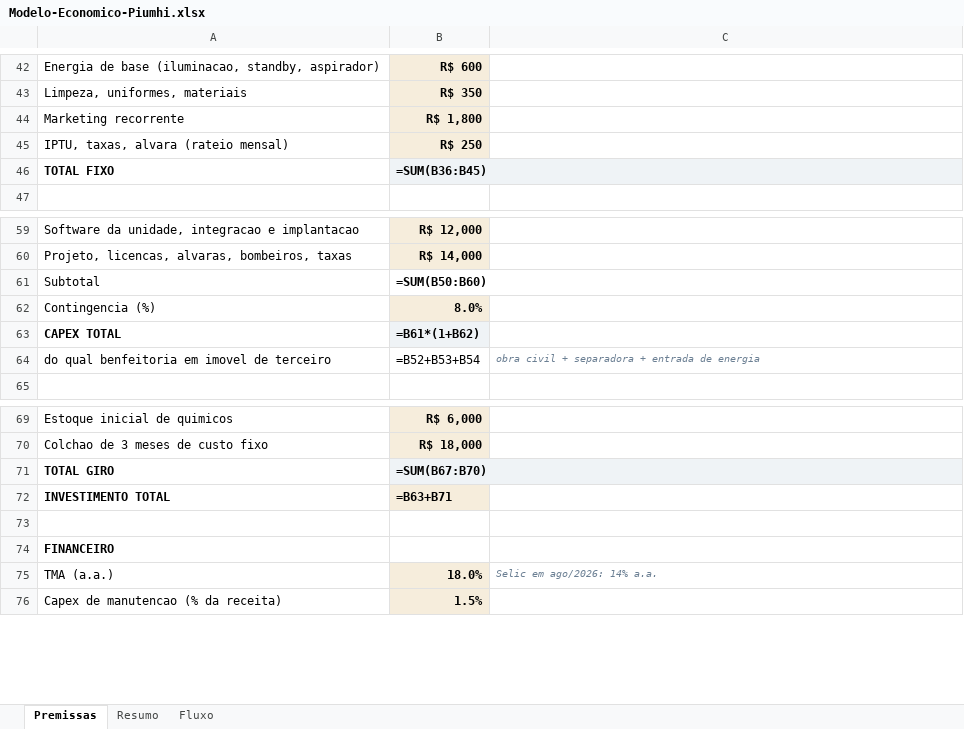
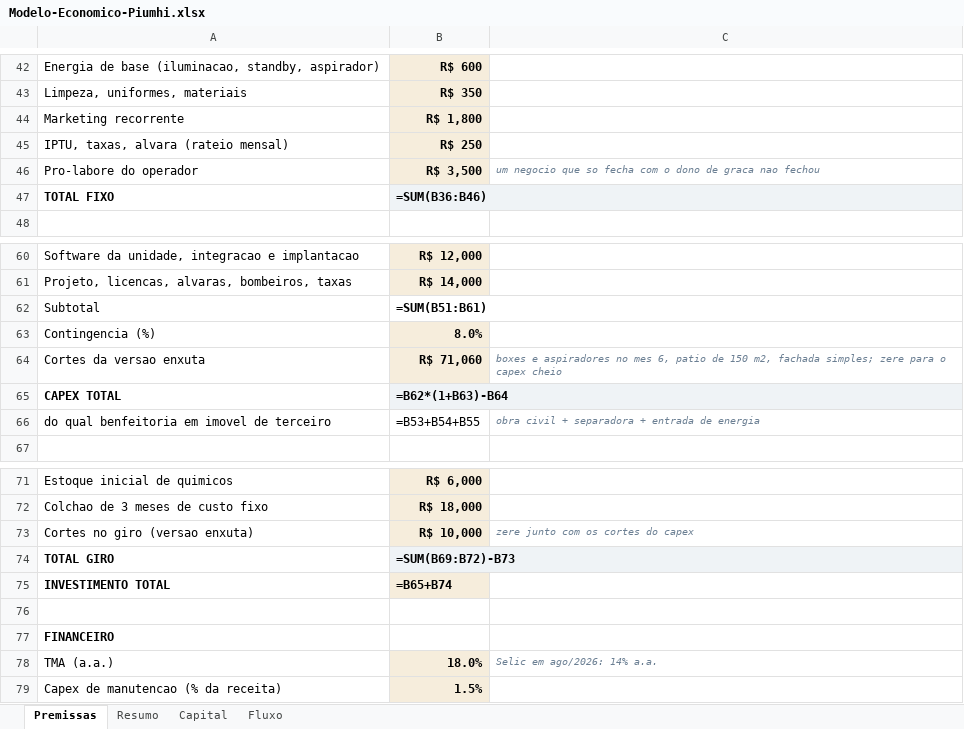
Before and after one commit to imobai-create/LAVAJA, an Excel workbook: docs/bp/Modelo-Economico-Piumhi.xlsx, sheet Premissas, drawn as a sheet; only a part is shown, gaps mark what is left out; values as stored, in another font and other column widths than the file's, no borders; formulas without a stored value are shown as written; addresses are those after the commit; the diff names each change by its address in the sheet, - before the commit and + after, or states it on an @@ line.

```diff
--- a/docs/bp/Modelo-Economico-Piumhi.xlsx (sheet Premissas)
+++ b/docs/bp/Modelo-Economico-Piumhi.xlsx (sheet Premissas)
+sheet tab: Capital
+row 46: Pro-labore do operador | R$ 3,500 | um negocio que so fecha com o dono de graca nao fechou
-B47: =SUM(B36:B45)
+B47: =SUM(B36:B46)
-B62: =SUM(B50:B60)
+B62: =SUM(B51:B61)
+row 64: Cortes da versao enxuta | R$ 71,060 | boxes e aspiradores no mes 6, patio de 150 m2, fachada simples; zere para o capex cheio
-B65: =B61*(1+B62)
+B65: =B62*(1+B63)-B64
-B66: =B52+B53+B54
+B66: =B53+B54+B55
+row 73: Cortes no giro (versao enxuta) | R$ 10,000 | zere junto com os cortes do capex
-B74: =SUM(B67:B70)
+B74: =SUM(B69:B72)-B73
-B75: =B63+B71
+B75: =B65+B74
```
Also changed, not shown: sheet Fluxo, sheet Resumo, docs/bp/Modelo-Economico-Rede.xlsx, 28 other files.
